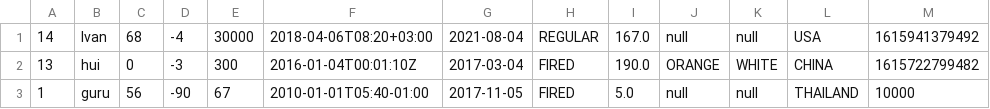
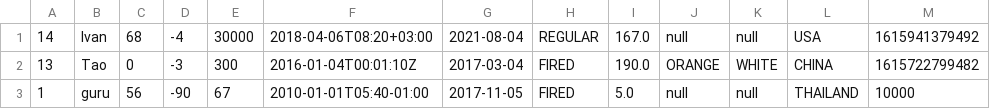
Before and after one commit to Michaelsladkov/programming-lab5, a CSV file: workers.csv, drawn as a sheet.

```diff
--- a/workers.csv
+++ b/workers.csv
@@ -1,3 +1,3 @@
 14,Ivan,68,-4,30000,2018-04-06T08:20+03:00,2021-08-04,REGULAR,167.0,null,null,USA,1615941379492
-13,hui,0,-3,300,2016-01-04T00:01:10Z,2017-03-04,FIRED,190.0,ORANGE,WHITE,CHINA,1615722799482
+13,Тао,0,-3,300,2016-01-04T00:01:10Z,2017-03-04,FIRED,190.0,ORANGE,WHITE,CHINA,1615722799482
 1,guru,56,-90,67,2010-01-01T05:40-01:00,2017-11-05,FIRED,5.0,null,null,THAILAND,10000
```
Also changed, not shown: 3 other files.
